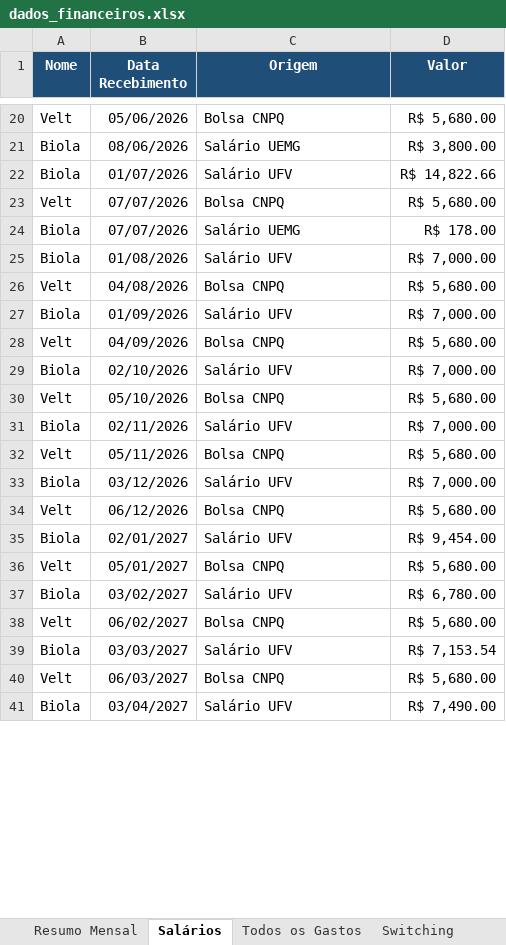
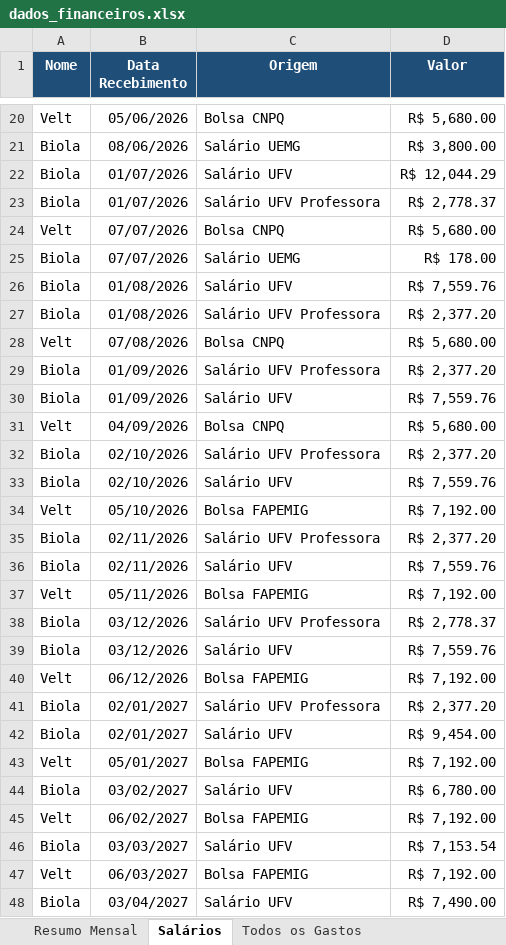
Before and after one commit to WevertonGomesCosta/payment-investment-allocation, an Excel workbook: dados/dados_financeiros.xlsx, sheet Salários, drawn as a sheet; only a part is shown, gaps mark what is left out; values as stored, in another font and other column widths than the file's, no borders; charts and pictures not drawn; addresses are those after the commit; the diff covers the shown part only; the diff names each change by its address in the sheet, - before the commit and + after, or states it on an @@ line.

```diff
--- a/dados/dados_financeiros.xlsx (sheet Salários)
+++ b/dados/dados_financeiros.xlsx (sheet Salários)
-D22 (Valor): R$ 14,822.66
+D22 (Valor): R$ 12,044.29
+row 23: Biola | 01/07/2026 | Salário UFV Professora | R$ 2,778.37
-D26 (Valor): R$ 7,000.00
+D26 (Valor): R$ 7,559.76
+row 27: Biola | 01/08/2026 | Salário UFV Professora | R$ 2,377.20
-B28 (Data Recebimento): 04/08/2026
+B28 (Data Recebimento): 07/08/2026
+row 29: Biola | 01/09/2026 | Salário UFV Professora | R$ 2,377.20
-D30 (Valor): R$ 7,000.00
+D30 (Valor): R$ 7,559.76
+row 32: Biola | 02/10/2026 | Salário UFV Professora | R$ 2,377.20
-D33 (Valor): R$ 7,000.00
+D33 (Valor): R$ 7,559.76
-C34 (Origem): Bolsa CNPQ
+C34 (Origem): Bolsa FAPEMIG
-D34 (Valor): R$ 5,680.00
+D34 (Valor): R$ 7,192.00
+row 35: Biola | 02/11/2026 | Salário UFV Professora | R$ 2,377.20
-D36 (Valor): R$ 7,000.00
+D36 (Valor): R$ 7,559.76
-C37 (Origem): Bolsa CNPQ
+C37 (Origem): Bolsa FAPEMIG
-D37 (Valor): R$ 5,680.00
+D37 (Valor): R$ 7,192.00
+row 38: Biola | 03/12/2026 | Salário UFV Professora | R$ 2,778.37
-D39 (Valor): R$ 7,000.00
+D39 (Valor): R$ 7,559.76
-C40 (Origem): Bolsa CNPQ
+C40 (Origem): Bolsa FAPEMIG
-D40 (Valor): R$ 5,680.00
+D40 (Valor): R$ 7,192.00
+row 41: Biola | 02/01/2027 | Salário UFV Professora | R$ 2,377.20
-C43 (Origem): Bolsa CNPQ
+C43 (Origem): Bolsa FAPEMIG
-D43 (Valor): R$ 5,680.00
+D43 (Valor): R$ 7,192.00
-C45 (Origem): Bolsa CNPQ
+C45 (Origem): Bolsa FAPEMIG
-D45 (Valor): R$ 5,680.00
+D45 (Valor): R$ 7,192.00
-C47 (Origem): Bolsa CNPQ
+C47 (Origem): Bolsa FAPEMIG
-D47 (Valor): R$ 5,680.00
+D47 (Valor): R$ 7,192.00
```
Also changed, not shown: 10 edited cells elsewhere in this sheet, sheet Todos os Gastos, sheet Carteira, sheet Resumo Mensal, sheet Inventário de Lotes, sheet Switching, other sheet tabs, charts or pictures, 1 other file.
